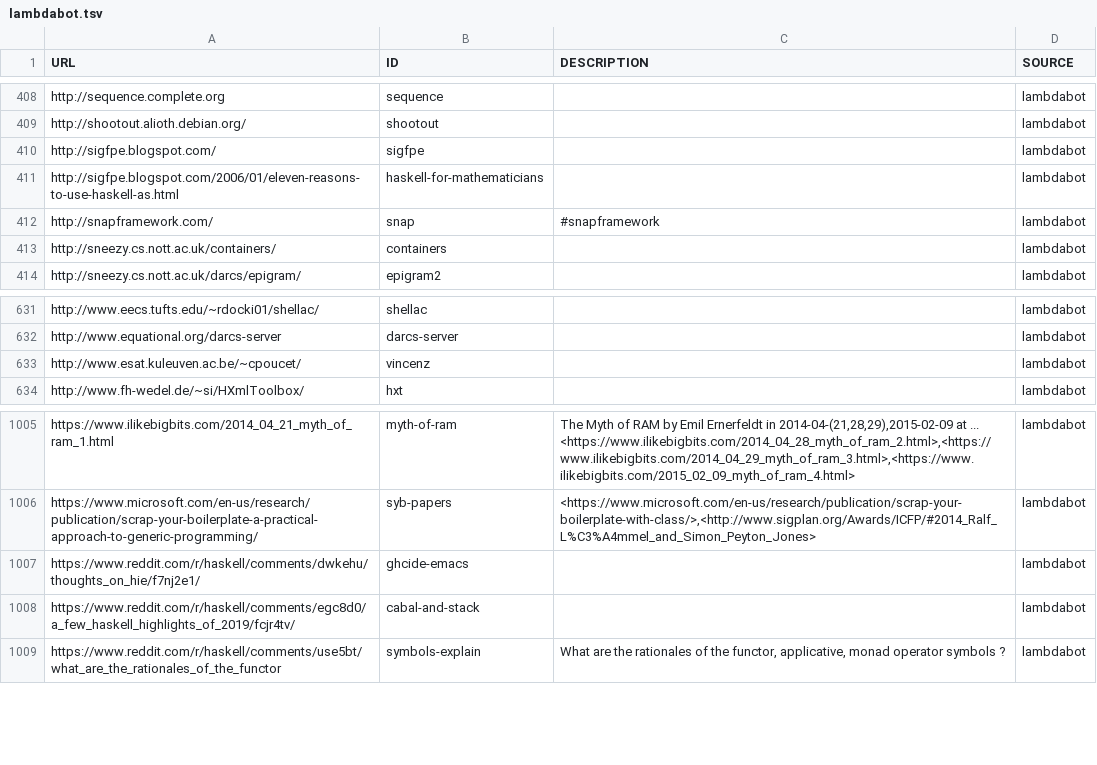
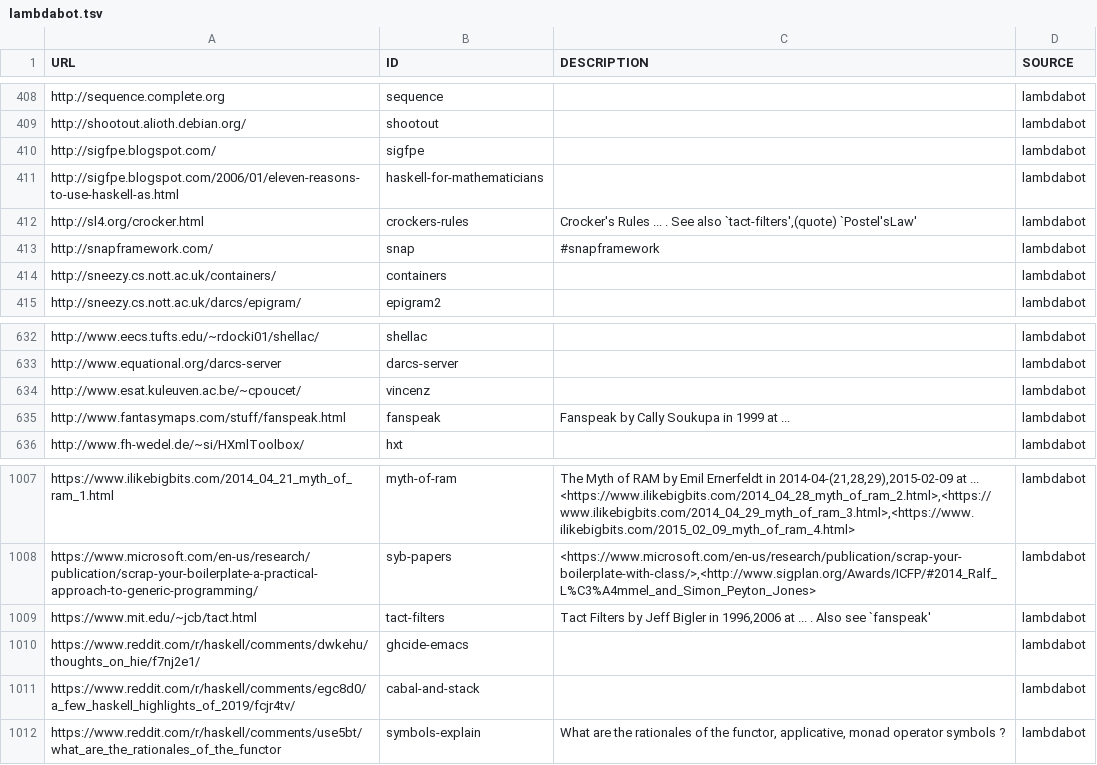
Before and after one commit to simonmichael/haskell-links-data, a TSV file: lambdabot.tsv, drawn as a sheet; only a part is shown, gaps mark what is left out; the diff names each change by its address in the sheet, - before the commit and + after, or states it on an @@ line.

Commit message:
update lambdabot

```diff
--- a/lambdabot.tsv
+++ b/lambdabot.tsv
+row 412: http://sl4.org/crocker.html | crockers-rules | Crocker's Rules ... . See also `tact-filters',(quote) `Postel'sLaw' | lambdabot
+row 635: http://www.fantasymaps.com/stuff/fanspeak.html | fanspeak | Fanspeak by Cally Soukupa in 1999 at ... | lambdabot
+row 1009: https://www.mit.edu/~jcb/tact.html | tact-filters | Tact Filters by Jeff Bigler in 1996,2006 at ... . Also see `fanspeak' | lambdabot
```
